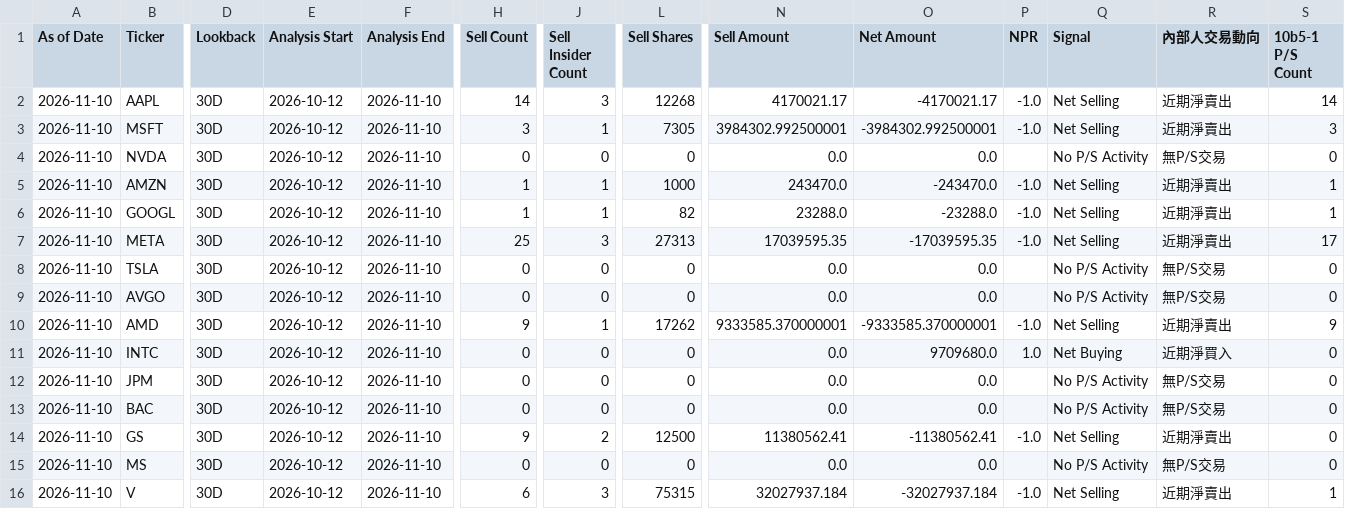
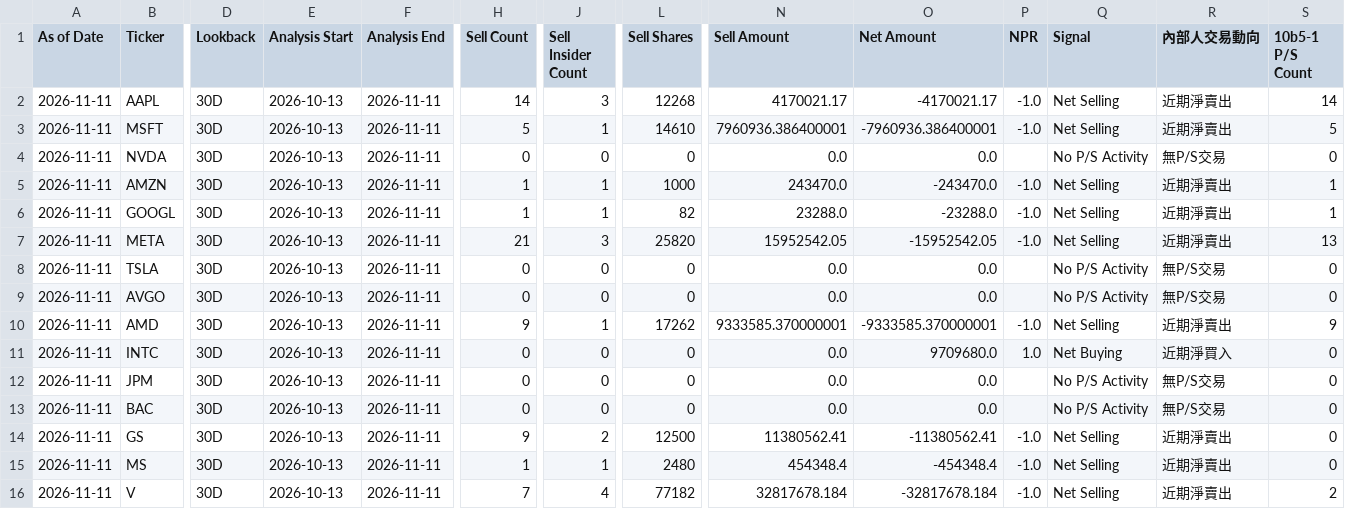
Before and after one commit to RMSecfb/negative-news, a CSV file: institutional_insider/form4/summary.csv, drawn as a sheet; only a part is shown, gaps mark what is left out; the diff covers the shown part only; the diff names each change by its address in the sheet, - before the commit and + after, or states it on an @@ line.

```diff
--- a/institutional_insider/form4/summary.csv
+++ b/institutional_insider/form4/summary.csv
-A2:A16 (As of Date): 2026-11-10
+A2:A16 (As of Date): 2026-11-11
-E2:E16 (Analysis Start): 2026-10-12
+E2:E16 (Analysis Start): 2026-10-13
-F2:F16 (Analysis End): 2026-11-10
+F2:F16 (Analysis End): 2026-11-11
-H3 (Sell Count): 3
+H3 (Sell Count): 5
-L3 (Sell Shares): 7305
+L3 (Sell Shares): 14610
-N3 (Sell Amount): 3984302.992500001
+N3 (Sell Amount): 7960936.386400001
-O3 (Net Amount): -3984302.992500001
+O3 (Net Amount): -7960936.386400001
-S3 (10b5-1 P/S Count): 3
+S3 (10b5-1 P/S Count): 5
-H7 (Sell Count): 25
+H7 (Sell Count): 21
-L7 (Sell Shares): 27313
+L7 (Sell Shares): 25820
-N7 (Sell Amount): 17039595.35
+N7 (Sell Amount): 15952542.05
-O7 (Net Amount): -17039595.35
+O7 (Net Amount): -15952542.05
-S7 (10b5-1 P/S Count): 17
+S7 (10b5-1 P/S Count): 13
-H15 (Sell Count): 0
+H15 (Sell Count): 1
-J15 (Sell Insider Count): 0
+J15 (Sell Insider Count): 1
-L15 (Sell Shares): 0
+L15 (Sell Shares): 2480
-N15 (Sell Amount): 0.0
+N15 (Sell Amount): 454348.4
-O15 (Net Amount): 0.0
+O15 (Net Amount): -454348.4
-P15 (NPR): (empty)
+P15 (NPR): -1.0
-Q15 (Signal): No P/S Activity
+Q15 (Signal): Net Selling
-R15 (內部人交易動向): 無P/S交易
+R15 (內部人交易動向): 近期淨賣出
-H16 (Sell Count): 6
+H16 (Sell Count): 7
-J16 (Sell Insider Count): 3
+J16 (Sell Insider Count): 4
-L16 (Sell Shares): 75315
+L16 (Sell Shares): 77182
-N16 (Sell Amount): 32027937.184
+N16 (Sell Amount): 32817678.184
-O16 (Net Amount): -32027937.184
+O16 (Net Amount): -32817678.184
-S16 (10b5-1 P/S Count): 1
+S16 (10b5-1 P/S Count): 2
```
Also changed, not shown: 56 edited cells elsewhere in this file, 2 other files.
